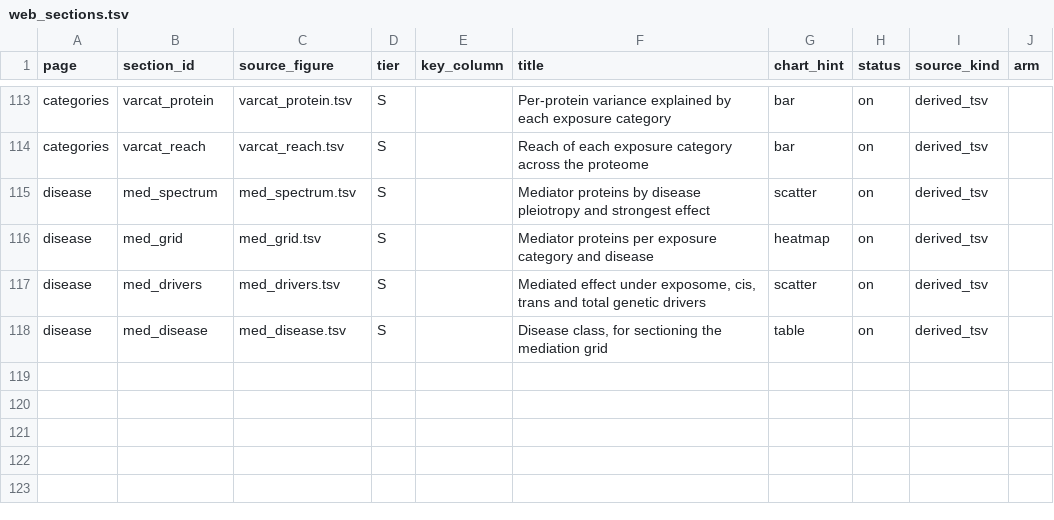
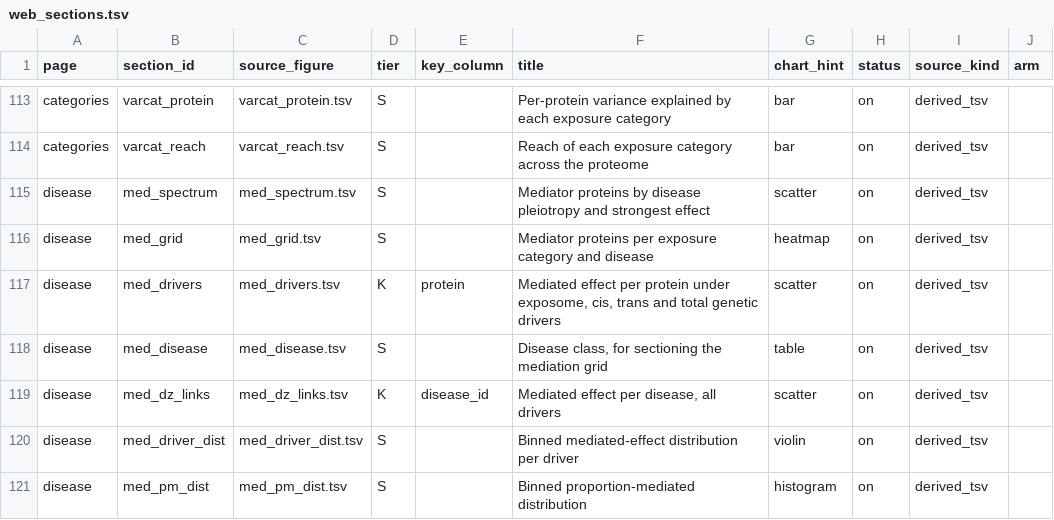
Before and after one commit to shakson-isaac/HEAPweb, a TSV file: tools/web_sections.tsv, drawn as a sheet; only a part is shown, gaps mark what is left out.

Commit message:
Shard the mediation drivers and make the payload pipeline incremental
med_drivers shipped as one 2.35 MB blob that every visitor downloaded to draw
two distributions and one forest. It is now split four ways: the links sharded
by protein AND by disease, because the two panels drill on different keys and a
single shard key breaks the other; and the two overviews reading precomputed
bins, because a histogram of 105,360 values IS bins and the browser was being
sent the raw values only to count them itself. First load goes from 2.35 MB to
4.5 KB, plus 1.6 KB per protein actually opened.

The pipeline itself was the day's real cost: three separate whole-tree passes
over an NFS mount, each re-doing work that had not changed.

  build_payload.py   re-read and re-packed all 117 sections every run. It now
                     records each section's source stamp and reuses the previous
                     output when nothing changed, while still assembling the
                     manifest from every section -- which is what the existing
                     --only flag gets wrong, leaving other pages reporting
                     "unknown section". 2.5 h -> 27 s for a two-section edit.

  audit_payload.py   enumerated the tree with a recursive glob, spending nine
                     minutes on readdir and stat round trips before opening a
                     single file. It reads manifest.tsv instead, and skips
                     objects whose packer-recorded sha256 already passed. Bytes
                     that have not changed cannot have become unsafe.

  sync_gcs.py        re-hashed all 161 MB before every upload. It now compares
                     ledger hashes already verified by a clean sync: 2,984
                     re-hashed of 23,733. An earlier attempt stat-ed every file
                     to compare size and mtime and did not finish in ten
                     minutes -- the enumeration cost as much as the hashing.

Each has an escape hatch: --force, --full, --verify-all.

The gate earned its keep again, failing this publish on a column named `n` in
the new binned tables. It counts LINKS, not people, but the name gave the gate
no way to know -- the same ambiguity as `sample` earlier today. Renamed
n_links, as sample became sample_spec.

```diff
--- a/tools/web_sections.tsv
+++ b/tools/web_sections.tsv
@@ -116,3 +116,6 @@ disease	med_spectrum	med_spectrum.tsv	S		Mediator proteins by disease pleiotropy
 disease	med_grid	med_grid.tsv	S		Mediator proteins per exposure category and disease	heatmap	on	derived_tsv	
-disease	med_drivers	med_drivers.tsv	S		Mediated effect under exposome, cis, trans and total genetic drivers	scatter	on	derived_tsv	
+disease	med_drivers	med_drivers.tsv	K	protein	Mediated effect per protein under exposome, cis, trans and total genetic drivers	scatter	on	derived_tsv	
 disease	med_disease	med_disease.tsv	S		Disease class, for sectioning the mediation grid	table	on	derived_tsv	
+disease	med_dz_links	med_dz_links.tsv	K	disease_id	Mediated effect per disease, all drivers	scatter	on	derived_tsv	
+disease	med_driver_dist	med_driver_dist.tsv	S		Binned mediated-effect distribution per driver	violin	on	derived_tsv	
+disease	med_pm_dist	med_pm_dist.tsv	S		Binned proportion-mediated distribution	histogram	on	derived_tsv	
```
Also changed, not shown: 7 other files.
